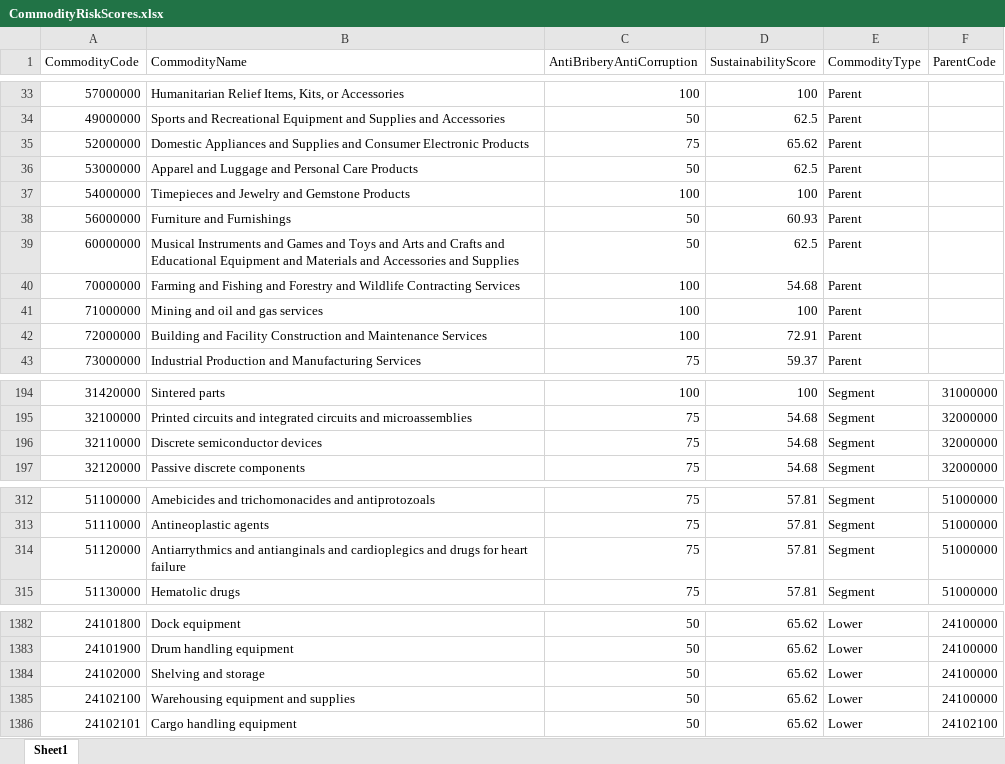
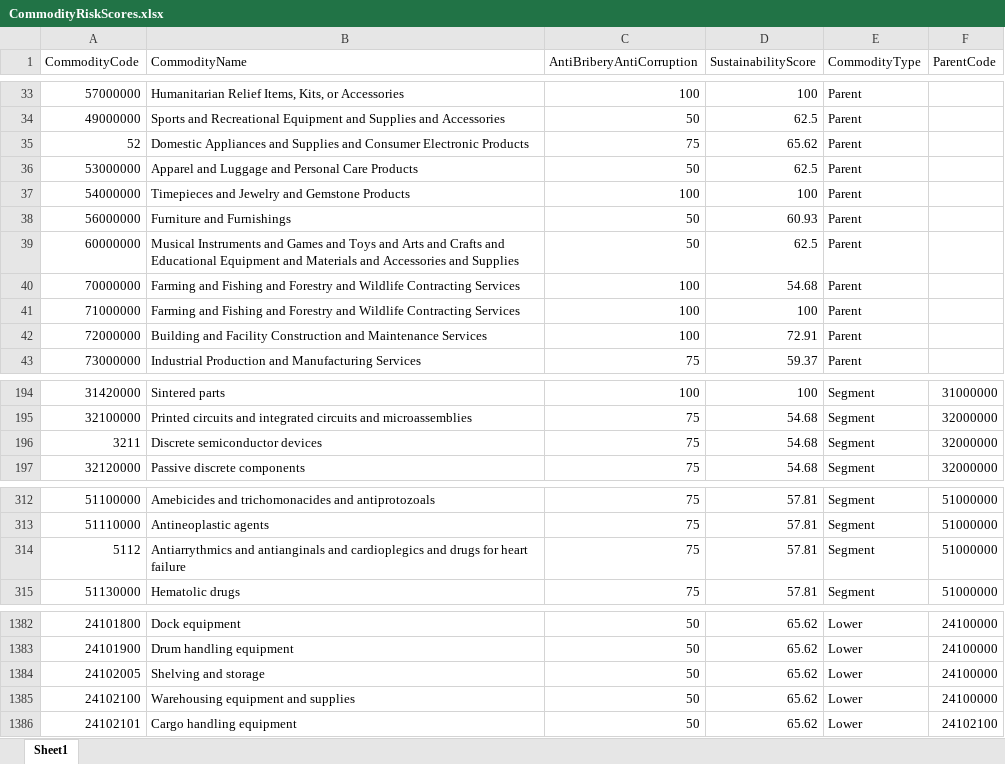
Before and after one commit to liviuBP/Supply_Chain_Resilience, an Excel workbook: srv/handlers/custom_handler/CSV/CommodityRiskScores.xlsx, sheet Sheet1, drawn as a sheet; only a part is shown, gaps mark what is left out; values as stored, in another font and other column widths than the file's, no borders; the diff covers the shown part only; the diff names each change by its address in the sheet, - before the commit and + after, or states it on an @@ line.

```diff
--- a/srv/handlers/custom_handler/CSV/CommodityRiskScores.xlsx (sheet Sheet1)
+++ b/srv/handlers/custom_handler/CSV/CommodityRiskScores.xlsx (sheet Sheet1)
-A35 (CommodityCode): 52000000
+A35 (CommodityCode): 52
-B41 (CommodityName): Mining and oil and gas services
+B41 (CommodityName): Farming and Fishing and Forestry and Wildlife Contracting Services
-A196 (CommodityCode): 32110000
+A196 (CommodityCode): 3211
-A314 (CommodityCode): 51120000
+A314 (CommodityCode): 5112
-A1384 (CommodityCode): 24102000
+A1384 (CommodityCode): 24102005
```
Also changed, not shown: 16 edited cells and cell formats elsewhere in this sheet, 7 other files.
